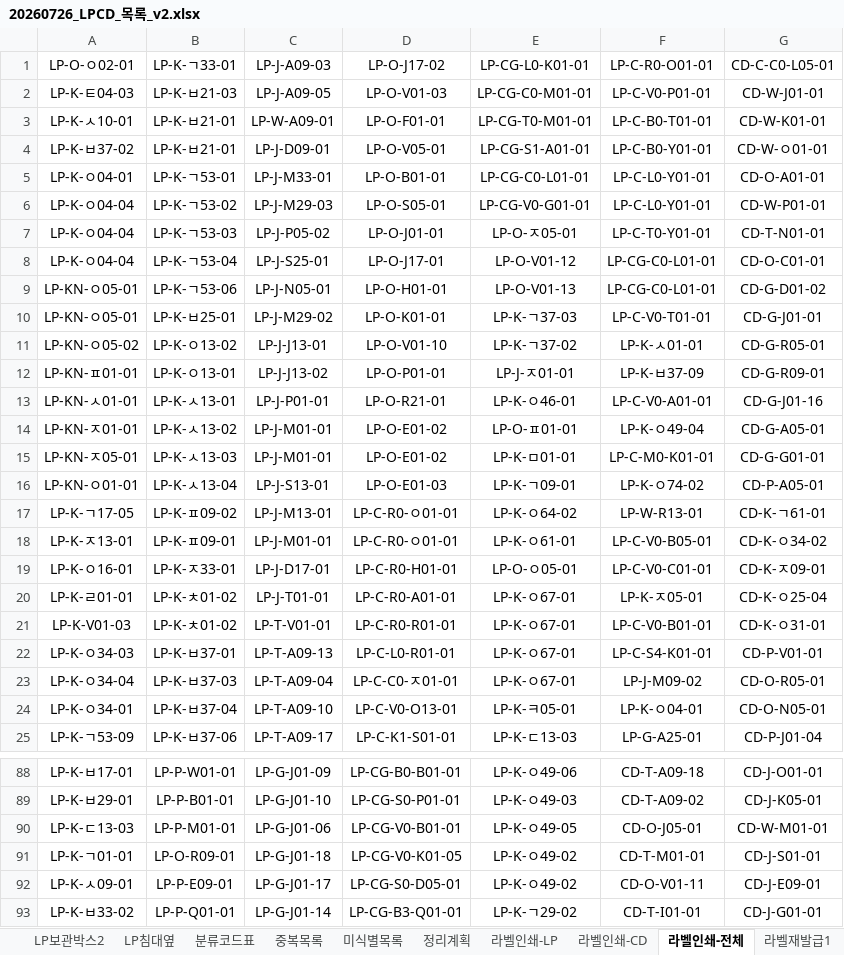
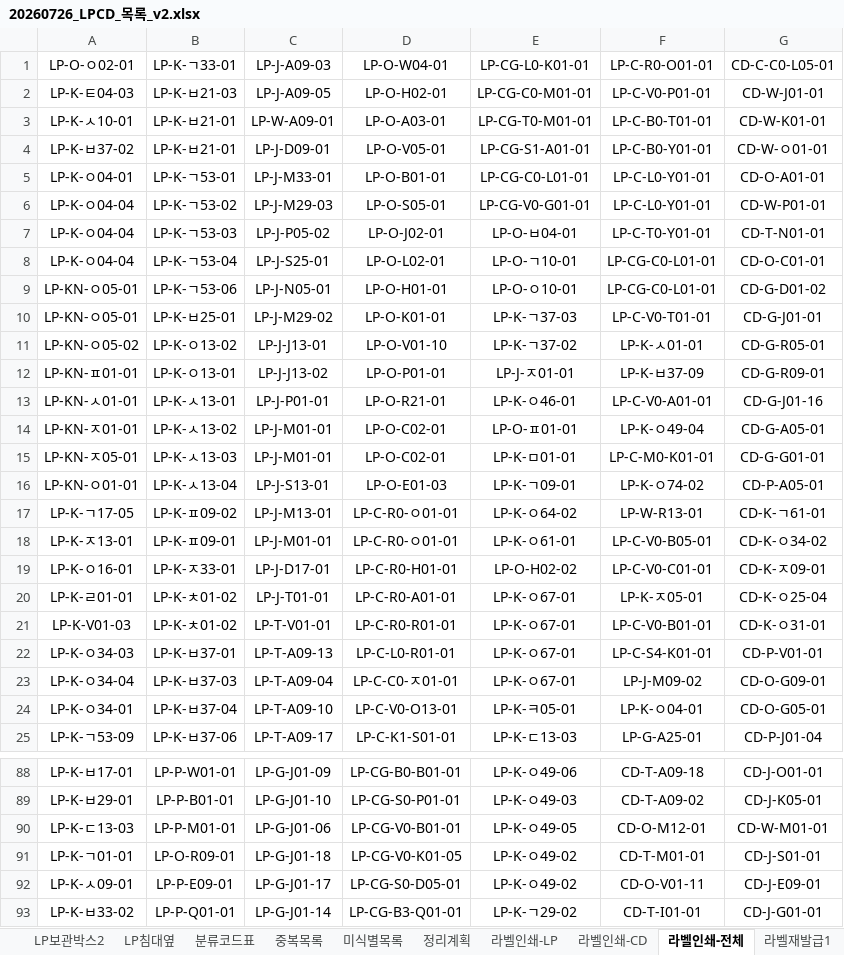
Before and after one commit to JiwookJung/music-wiki, an Excel workbook: inventory/20260726_LPCD_목록_v2.xlsx, sheet 라벨인쇄-전체, drawn as a sheet; only a part is shown, gaps mark what is left out; values as stored, in another font and other column widths than the file's, no borders; the diff covers the shown part only; the diff names each change by its address in the sheet, - before the commit and + after, or states it on an @@ line.

```diff
--- a/inventory/20260726_LPCD_목록_v2.xlsx (sheet 라벨인쇄-전체)
+++ b/inventory/20260726_LPCD_목록_v2.xlsx (sheet 라벨인쇄-전체)
-D1: LP-O-J17-02
+D1: LP-O-W04-01
-D2: LP-O-V01-03
+D2: LP-O-H02-01
-D3: LP-O-F01-01
+D3: LP-O-A03-01
-D7: LP-O-J01-01
+D7: LP-O-J02-01
-E7: LP-O-ㅈ05-01
+E7: LP-O-ㅂ04-01
-D8: LP-O-J17-01
+D8: LP-O-L02-01
-E8: LP-O-V01-12
+E8: LP-O-ㄱ10-01
-E9: LP-O-V01-13
+E9: LP-O-ㅇ10-01
-D14:D15: LP-O-E01-02
+D14:D15: LP-O-C02-01
-E19: LP-O-ㅇ05-01
+E19: LP-O-H02-02
-G23: CD-O-R05-01
+G23: CD-O-G09-01
-G24: CD-O-N05-01
+G24: CD-O-G05-01
-F90: CD-O-J05-01
+F90: CD-O-M12-01
```
Also changed, not shown: 17 edited cells elsewhere in this sheet, sheet 분류코드표, sheet 라벨인쇄-LP, sheet LP좌측선반1층, sheet LP우측선반1층, sheet LP보관박스1, sheet CD아래층, 14 more sheets, other sheet tabs, 4 other files.
